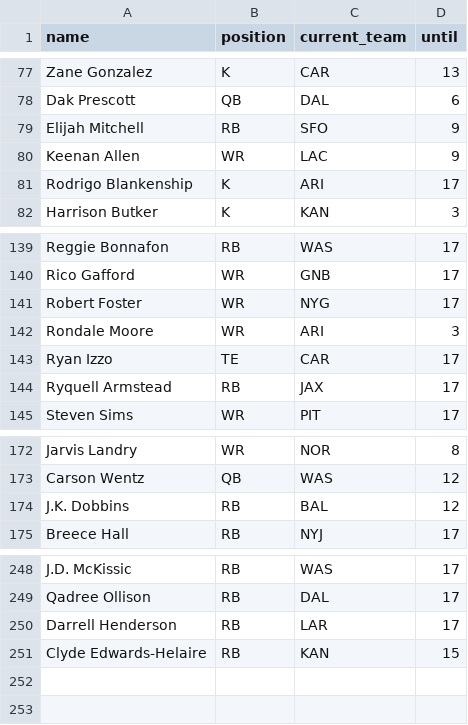
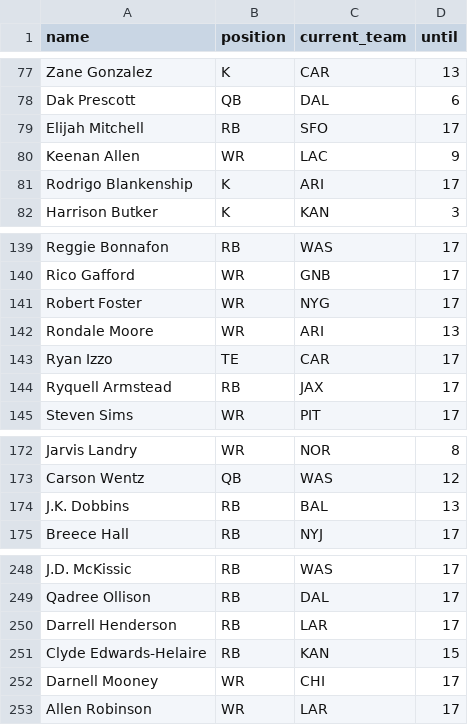
Before and after one commit to tefirman/FantasySports, a CSV file: res/football/injured_list.csv, drawn as a sheet; only a part is shown, gaps mark what is left out.

Commit message:
Updating injured list

```diff
--- a/res/football/injured_list.csv
+++ b/res/football/injured_list.csv
@@ -78,3 +78,3 @@ Zane Gonzalez,K,CAR,13
 Dak Prescott,QB,DAL,6
-Elijah Mitchell,RB,SFO,9
+Elijah Mitchell,RB,SFO,17
 Keenan Allen,WR,LAC,9
@@ -141,3 +141,3 @@ Rico Gafford,WR,GNB,17
 Robert Foster,WR,NYG,17
-Rondale Moore,WR,ARI,3
+Rondale Moore,WR,ARI,13
 Ryan Izzo,TE,CAR,17
@@ -173,3 +173,3 @@ Jarvis Landry,WR,NOR,8
 Carson Wentz,QB,WAS,12
-J.K. Dobbins,RB,BAL,12
+J.K. Dobbins,RB,BAL,13
 Breece Hall,RB,NYJ,17
@@ -251 +251,3 @@ Darrell Henderson,RB,LAR,17
 Clyde Edwards-Helaire,RB,KAN,15
+Darnell Mooney,WR,CHI,17
+Allen Robinson,WR,LAR,17
```
